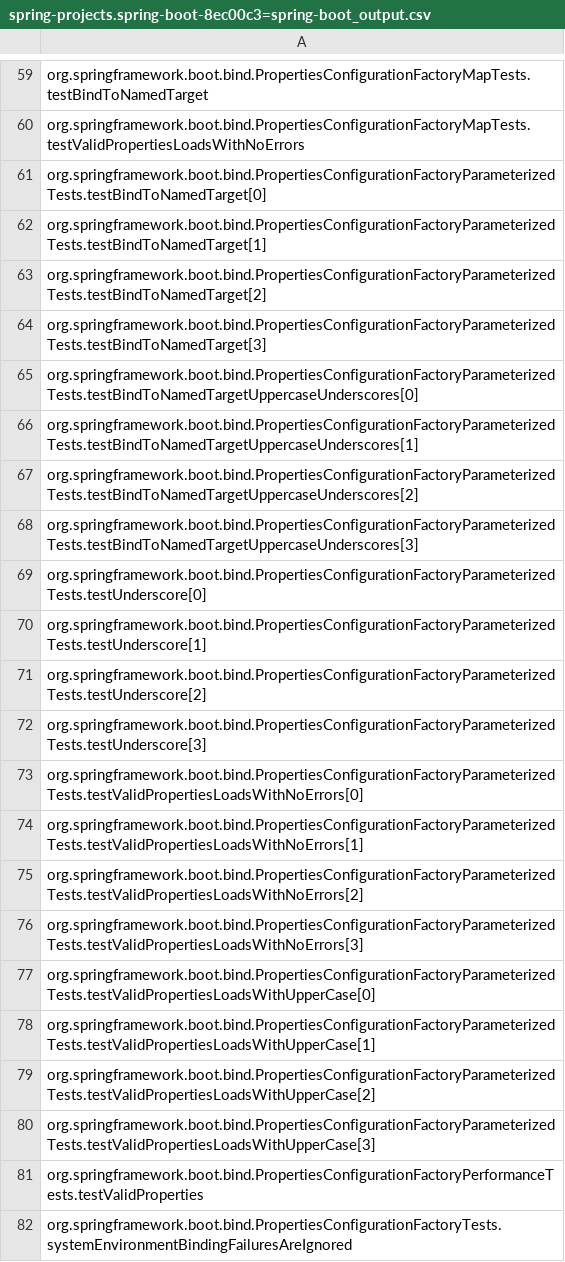
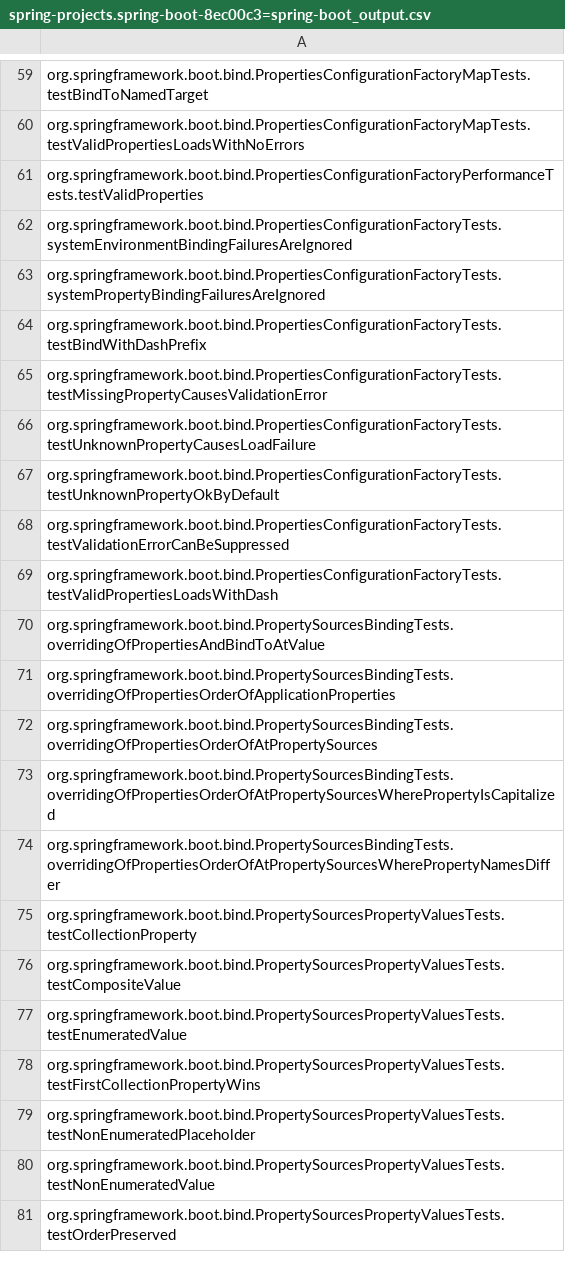
Before and after one commit to winglam/azure-tools, a CSV file: module-summarylistgen/spring-projects.spring-boot-8ec00c3=spring-boot_output.csv, drawn as a sheet; only a part is shown, gaps mark what is left out; the shorter side is filled out with more unchanged rows.

```diff
--- a/module-summarylistgen/spring-projects.spring-boot-8ec00c3=spring-boot_output.csv
+++ b/module-summarylistgen/spring-projects.spring-boot-8ec00c3=spring-boot_output.csv
@@ -60,22 +60,2 @@ org.springframework.boot.bind.PropertiesConfigurationFactoryMapTests.testBindToN
 org.springframework.boot.bind.PropertiesConfigurationFactoryMapTests.testValidPropertiesLoadsWithNoErrors
-org.springframework.boot.bind.PropertiesConfigurationFactoryParameterizedTests.testBindToNamedTarget[0]
-org.springframework.boot.bind.PropertiesConfigurationFactoryParameterizedTests.testBindToNamedTarget[1]
-org.springframework.boot.bind.PropertiesConfigurationFactoryParameterizedTests.testBindToNamedTarget[2]
-org.springframework.boot.bind.PropertiesConfigurationFactoryParameterizedTests.testBindToNamedTarget[3]
-org.springframework.boot.bind.PropertiesConfigurationFactoryParameterizedTests.testBindToNamedTargetUppercaseUnderscores[0]
-org.springframework.boot.bind.PropertiesConfigurationFactoryParameterizedTests.testBindToNamedTargetUppercaseUnderscores[1]
-org.springframework.boot.bind.PropertiesConfigurationFactoryParameterizedTests.testBindToNamedTargetUppercaseUnderscores[2]
-org.springframework.boot.bind.PropertiesConfigurationFactoryParameterizedTests.testBindToNamedTargetUppercaseUnderscores[3]
-org.springframework.boot.bind.PropertiesConfigurationFactoryParameterizedTests.testUnderscore[0]
-org.springframework.boot.bind.PropertiesConfigurationFactoryParameterizedTests.testUnderscore[1]
-org.springframework.boot.bind.PropertiesConfigurationFactoryParameterizedTests.testUnderscore[2]
-org.springframework.boot.bind.PropertiesConfigurationFactoryParameterizedTests.testUnderscore[3]
-org.springframework.boot.bind.PropertiesConfigurationFactoryParameterizedTests.testValidPropertiesLoadsWithNoErrors[0]
-org.springframework.boot.bind.PropertiesConfigurationFactoryParameterizedTests.testValidPropertiesLoadsWithNoErrors[1]
-org.springframework.boot.bind.PropertiesConfigurationFactoryParameterizedTests.testValidPropertiesLoadsWithNoErrors[2]
-org.springframework.boot.bind.PropertiesConfigurationFactoryParameterizedTests.testValidPropertiesLoadsWithNoErrors[3]
-org.springframework.boot.bind.PropertiesConfigurationFactoryParameterizedTests.testValidPropertiesLoadsWithUpperCase[0]
-org.springframework.boot.bind.PropertiesConfigurationFactoryParameterizedTests.testValidPropertiesLoadsWithUpperCase[1]
-org.springframework.boot.bind.PropertiesConfigurationFactoryParameterizedTests.testValidPropertiesLoadsWithUpperCase[2]
-org.springframework.boot.bind.PropertiesConfigurationFactoryParameterizedTests.testValidPropertiesLoadsWithUpperCase[3]
 org.springframework.boot.bind.PropertiesConfigurationFactoryPerformanceTests.testValidProperties
```
Also changed, not shown: module-summarylistgen/apache.hadoop-8eee59c=hadoop-mapreduce-project+hadoop-mapreduce-client+hadoop-mapreduce-client-core_output.csv, module-summarylistgen/apache.hadoop-bc1bd7e=hadoop-mapreduce-project+hadoop-mapreduce-client+hadoop-mapreduce-client-core_output.csv, 19 other files.
